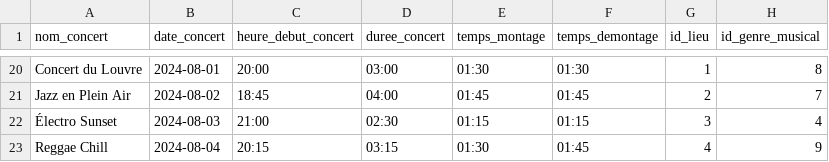
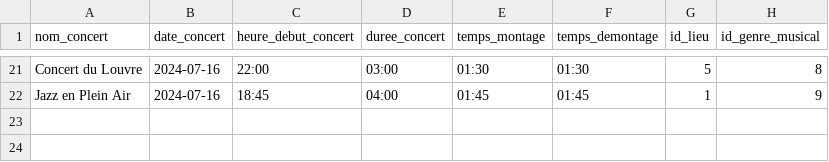
Before and after one commit to AnthonyGardelle/SAE_3_02, a CSV file: festiuto/data/lzconcert.csv, drawn as a sheet; only a part is shown, gaps mark what is left out; removed rows and columns are numbered as before the commit, all else as after; the diff covers the shown part only; the diff names each change by its address in the sheet, - before the commit and + after, or states it on an @@ line.

Commit message:
Modifications des concets dans le dossier concert.csv

```diff
--- a/festiuto/data/lzconcert.csv
+++ b/festiuto/data/lzconcert.csv
-B21 (date_concert): 2024-08-01
+B21 (date_concert): 2024-07-16
-C21 (heure_debut_concert): 20:00
+C21 (heure_debut_concert): 22:00
-G21 (id_lieu): 1
+G21 (id_lieu): 5
-B22 (date_concert): 2024-08-02
+B22 (date_concert): 2024-07-16
-G22 (id_lieu): 2
+G22 (id_lieu): 1
-H22 (id_genre_musical): 7
+H22 (id_genre_musical): 9
-row 22: Électro Sunset | 2024-08-03 | 21:00 | 02:30 | 01:15 | 01:15 | 3 | 4
-row 23: Reggae Chill | 2024-08-04 | 20:15 | 03:15 | 01:30 | 01:45 | 4 | 9
```
Also changed, not shown: 1 added row and 59 edited cells elsewhere in this file.
